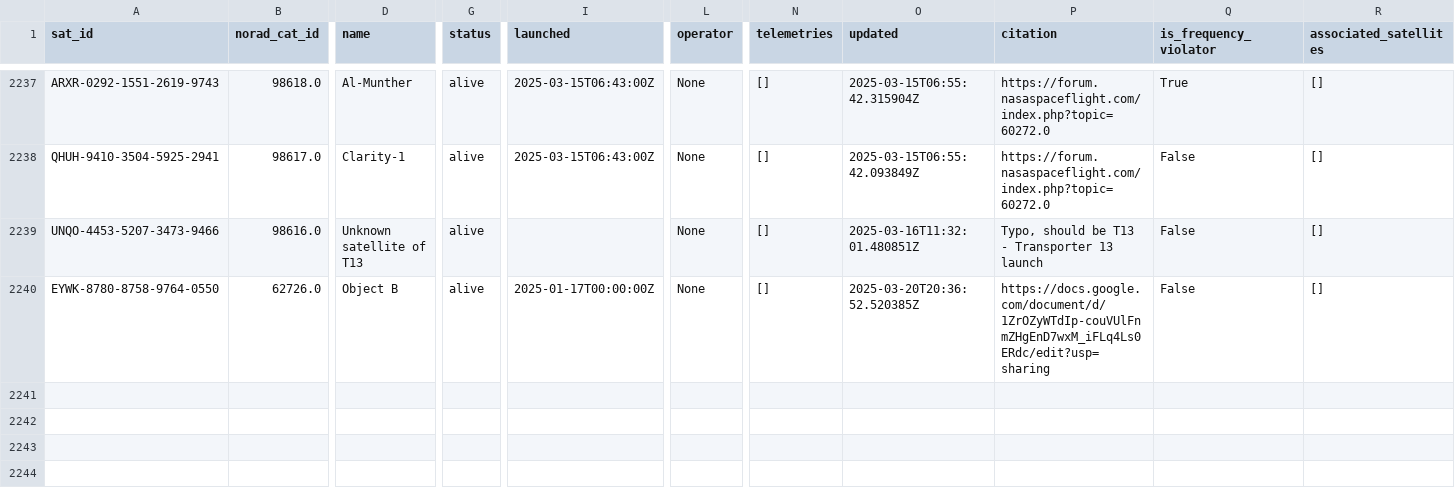
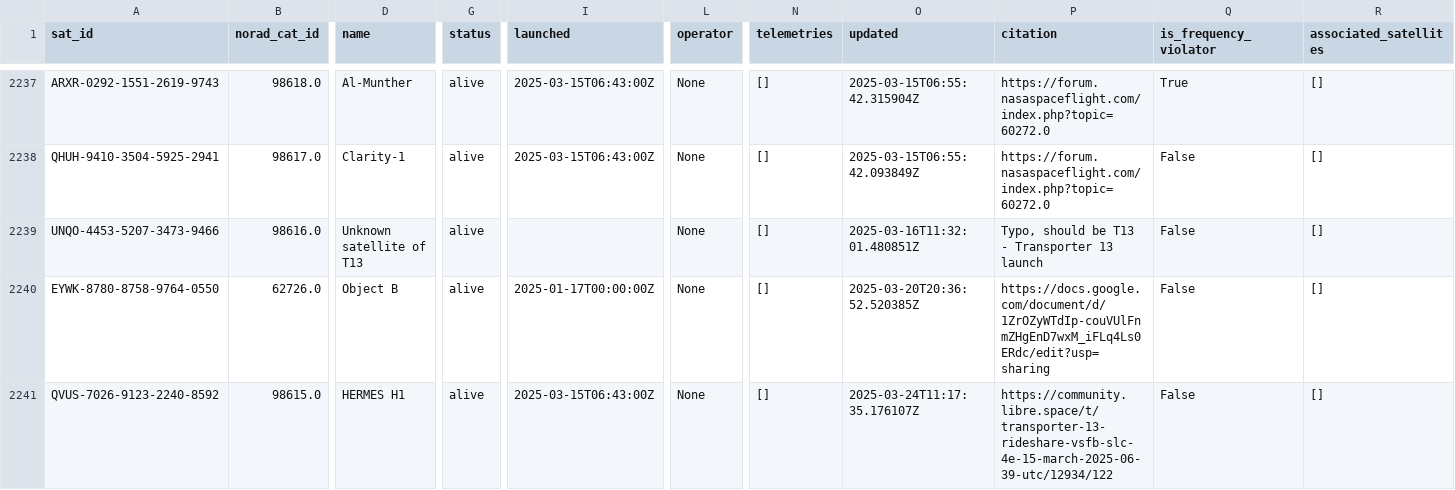
Before and after one commit to palewire/amateur-satellite-database, a CSV file: data/satnogs.csv, drawn as a sheet; only a part is shown, gaps mark what is left out; rows hold the shown columns only; the diff names each change by its address in the sheet, - before the commit and + after, or states it on an @@ line.

```diff
--- a/data/satnogs.csv
+++ b/data/satnogs.csv
+row 2241: QVUS-7026-9123-2240-8592 | 98615.0 | HERMES H1 | alive | 2025-03-15T06:43:00Z | None | [] | 2025-03-24T11:17:35.176107Z | https://community.libre.space/t/transporter-13-rideshare-vsfb-slc-4e-15-march-2025-06-39-utc/12934/122 | False | []
```
Also changed, not shown: data/amsat-active-frequencies.csv, data/amsat-all-frequencies.csv, 3 other files.
